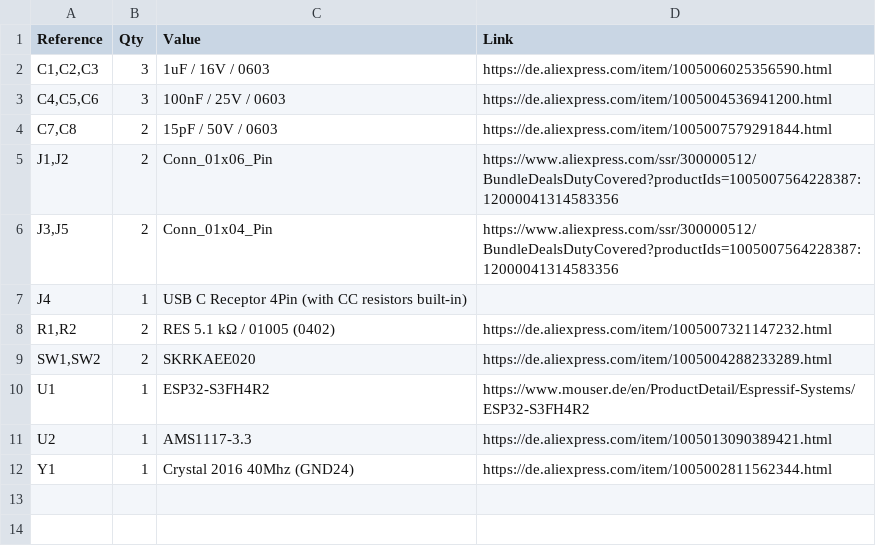
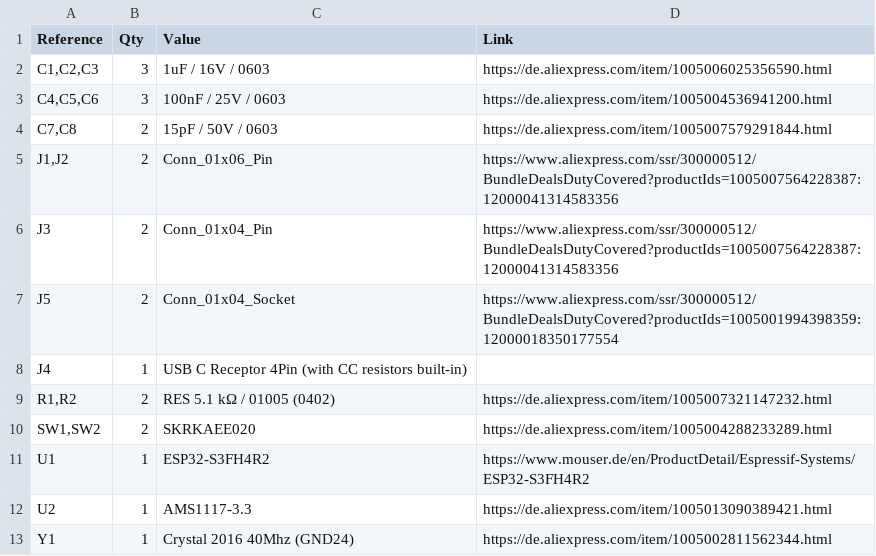
Before and after one commit to PhasedGapple/ESP32-Micro, a CSV file: espmicro.csv, drawn as a sheet.

Commit message:
Update connections for J3 and J5 in espmicro.csv

```diff
--- a/espmicro.csv
+++ b/espmicro.csv
@@ -5,3 +5,4 @@
 "J1,J2","2","Conn_01x06_Pin","https://www.aliexpress.com/ssr/300000512/BundleDealsDutyCovered?productIds=1005007564228387:12000041314583356"
-"J3,J5","2","Conn_01x04_Pin","https://www.aliexpress.com/ssr/300000512/BundleDealsDutyCovered?productIds=1005007564228387:12000041314583356"
+"J3","2","Conn_01x04_Pin","https://www.aliexpress.com/ssr/300000512/BundleDealsDutyCovered?productIds=1005007564228387:12000041314583356"
+"J5","2","Conn_01x04_Socket","https://www.aliexpress.com/ssr/300000512/BundleDealsDutyCovered?productIds=1005001994398359:12000018350177554"
 "J4","1","USB C Receptor 4Pin (with CC resistors built-in)",""
```
